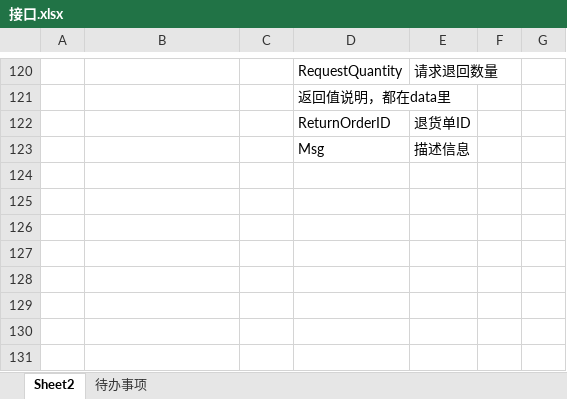
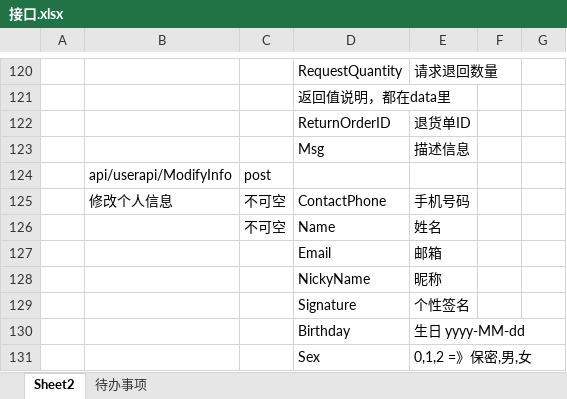
Before and after one commit to personDevelop/wzsd, an Excel workbook: 文档/接口.xlsx, sheet Sheet2, drawn as a sheet; only a part is shown, gaps mark what is left out; values as stored, in another font and other column widths than the file's, no borders; charts and pictures not drawn; the diff names each change by its address in the sheet, - before the commit and + after, or states it on an @@ line.

```diff
--- a/文档/接口.xlsx (sheet Sheet2)
+++ b/文档/接口.xlsx (sheet Sheet2)
+row 124:  | api/userapi/ModifyInfo | post
+row 125:  | 修改个人信息 | 不可空 | ContactPhone | 手机号码
+row 126:  |  | 不可空 | Name | 姓名
+row 127:  |  |  | Email | 邮箱
+row 128:  |  |  | NickyName | 昵称
+row 129:  |  |  | Signature | 个性签名
+row 130:  |  |  | Birthday | 生日 yyyy-MM-dd
+row 131:  |  |  | Sex | 0,1,2 =》保密,男,女
```
Also changed, not shown: 31 other files.
